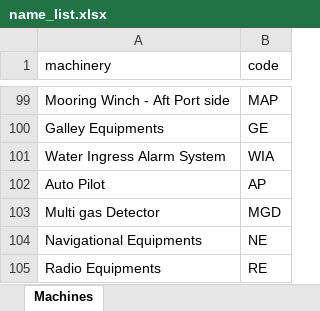
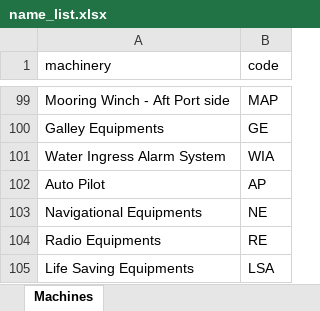
Before and after one commit to vn-aj-vngrd/py-encoder, an Excel workbook: data/name_list.xlsx, sheet Machines, drawn as a sheet; only a part is shown, gaps mark what is left out; the shorter side is filled out with more unchanged rows; values as stored, in another font and other column widths than the file's, no borders; the diff names each change by its address in the sheet, - before the commit and + after, or states it on an @@ line.

Commit message:
Update name_list.xlsx

```diff
--- a/data/name_list.xlsx (sheet Machines)
+++ b/data/name_list.xlsx (sheet Machines)
-row 103: Multi gas Detector | MGD
```
